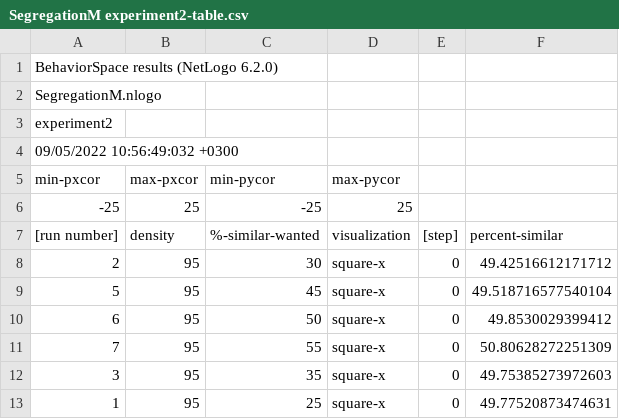
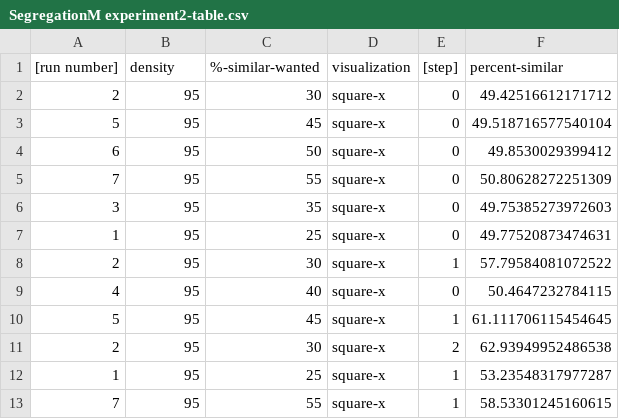
Before and after one commit to ignatenko/ComplexSystems, a CSV file: SegregationM experiment2-table.csv, drawn as a sheet; only a part is shown; the shorter side is filled out with more unchanged rows; the diff names each change by its address in the sheet, - before the commit and + after, or states it on an @@ line.

Commit message:
Update SegregationM experiment2-table.csv

```diff
--- a/SegregationM experiment2-table.csv
+++ b/SegregationM experiment2-table.csv
-row 1: BehaviorSpace results (NetLogo 6.2.0)
-row 2: SegregationM.nlogo
-row 3: experiment2
-row 4: 09/05/2022 10:56:49:032 +0300
-row 5: min-pxcor | max-pxcor | min-pycor | max-pycor
-row 6: -25 | 25 | -25 | 25
```
